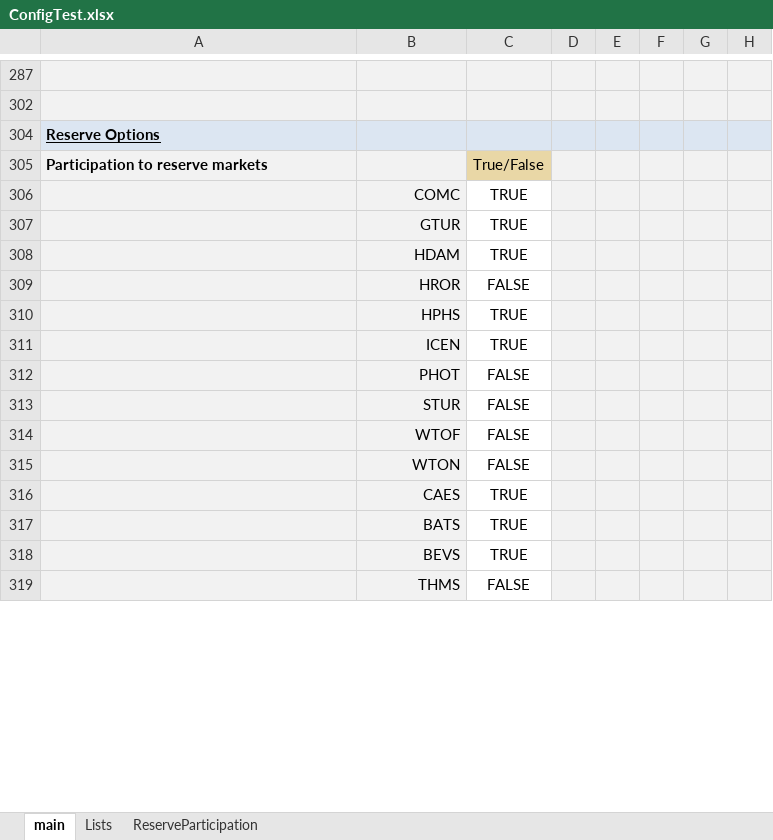
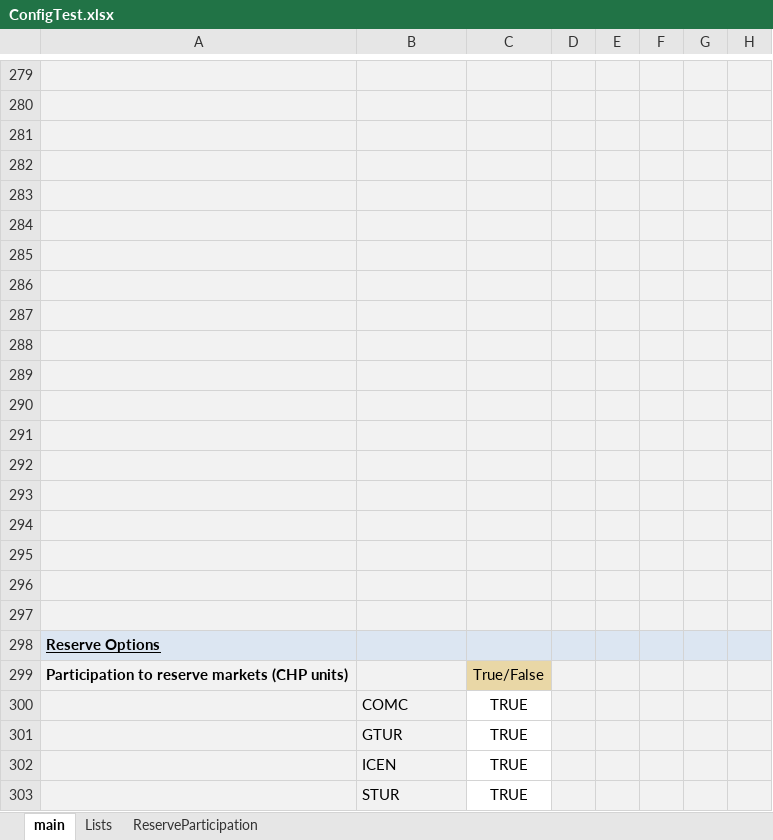
Before and after one commit to energy-modelling-toolkit/Dispa-SET, an Excel workbook: ConfigFiles/ConfigTest.xlsx, sheet main, drawn as a sheet; only a part is shown, gaps mark what is left out; values as stored, in another font and other column widths than the file's, no borders; conditional formats not drawn; removed rows and columns are numbered as before the commit, all else as after; the diff covers the shown part only; the diff names each change by its address in the sheet, - before the commit and + after, or states it on an @@ line.

Commit message:
Fix for previous merge commit (ConfigTest.xlsx properly loading reserves)

```diff
--- a/ConfigFiles/ConfigTest.xlsx (sheet main)
+++ b/ConfigFiles/ConfigTest.xlsx (sheet main)
+row 281: (empty)
+row 282: (empty)
+row 283: (empty)
+row 284: (empty)
+row 285: (empty)
+row 286: (empty)
+row 287: (empty)
+row 288: (empty)
+row 289: (empty)
+row 290: (empty)
+row 291: (empty)
+row 292: (empty)
+row 293: (empty)
+row 294: (empty)
+row 295: (empty)
+row 296: (empty)
+row 297: (empty)
-A299: Participation to reserve markets
+A299: Participation to reserve markets (CHP units)
-B300:B301 alignment: right
+B300:B301 alignment: left
-row 308:  | HDAM | TRUE
-row 309:  | HROR | FALSE
-row 310:  | HPHS | TRUE
-B302 alignment: right
+B302 alignment: left
-row 312:  | PHOT | FALSE
-row 313:  | STUR | FALSE
-row 314:  | WTOF | FALSE
-row 315:  | WTON | FALSE
-row 316:  | CAES | TRUE
-B303: BATS
+B303: STUR
-B303 alignment: right
+B303 alignment: left
-row 318:  | BEVS | TRUE
-row 319:  | THMS | FALSE
```
Also changed, not shown: 17 added rows, 1 removed row, 4 edited cells and cell formats elsewhere in this sheet, sheet Lists, 5 other files.
